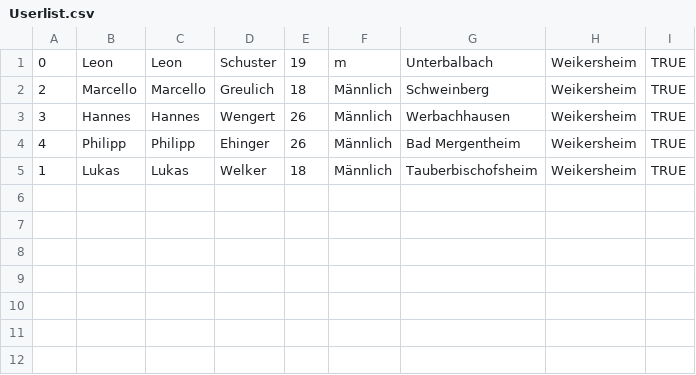
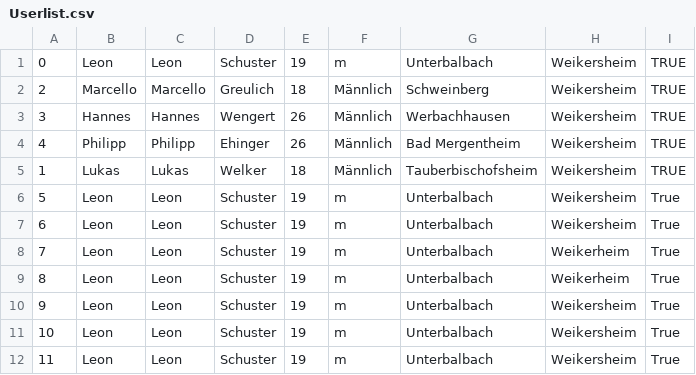
Before and after one commit to LeonSchuster03/Fahrgemeinschaftsapp, a CSV file: TecAlliance.Carpool.API/TecAlliance.Carpool.Data/Userlist.csv, drawn as a sheet.

Commit message:
aded userDataServiceDB and adjusted some minor things

```diff
--- a/TecAlliance.Carpool.API/TecAlliance.Carpool.Data/Userlist.csv
+++ b/TecAlliance.Carpool.API/TecAlliance.Carpool.Data/Userlist.csv
@@ -5 +5,8 @@
 1;Lukas;Lukas;Welker;18;Männlich;Tauberbischofsheim;Weikersheim;TRUE
+5;Leon;Leon;Schuster;19;m;Unterbalbach;Weikersheim;True
+6;Leon;Leon;Schuster;19;m;Unterbalbach;Weikersheim;True
+7;Leon;Leon;Schuster;19;m;Unterbalbach;Weikerheim;True
+8;Leon;Leon;Schuster;19;m;Unterbalbach;Weikerheim;True
+9;Leon;Leon;Schuster;19;m;Unterbalbach;Weikersheim;True
+10;Leon;Leon;Schuster;19;m;Unterbalbach;Weikersheim;True
+11;Leon;Leon;Schuster;19;m;Unterbalbach;Weikersheim;True
```
Also changed, not shown: 10 other files.
